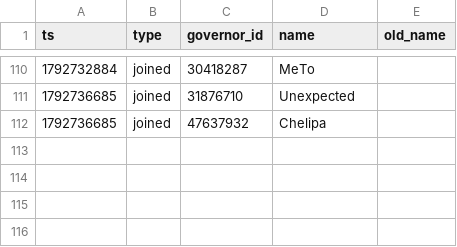
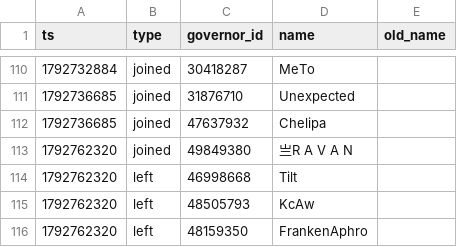
Before and after one commit to Aphrodite213/KS-MP, a CSV file: data/events.csv, drawn as a sheet; only a part is shown, gaps mark what is left out.

```diff
--- a/data/events.csv
+++ b/data/events.csv
@@ -112 +112,5 @@ ts,type,governor_id,name,old_name
 1792736685,joined,47637932,Chelipa,
+1792762320,joined,49849380,亗R A V A N,
+1792762320,left,46998668,Tilt,
+1792762320,left,48505793,KcAw,
+1792762320,left,48159350,FrankenAphro,
```
Also changed, not shown: data/snapshots.csv.
